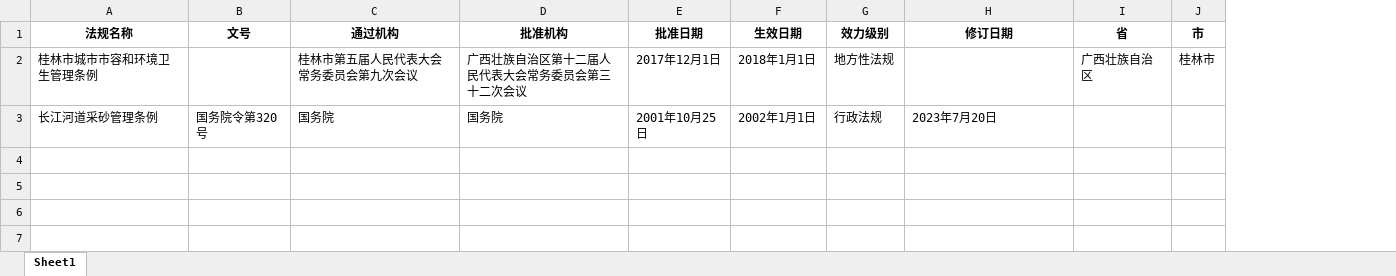
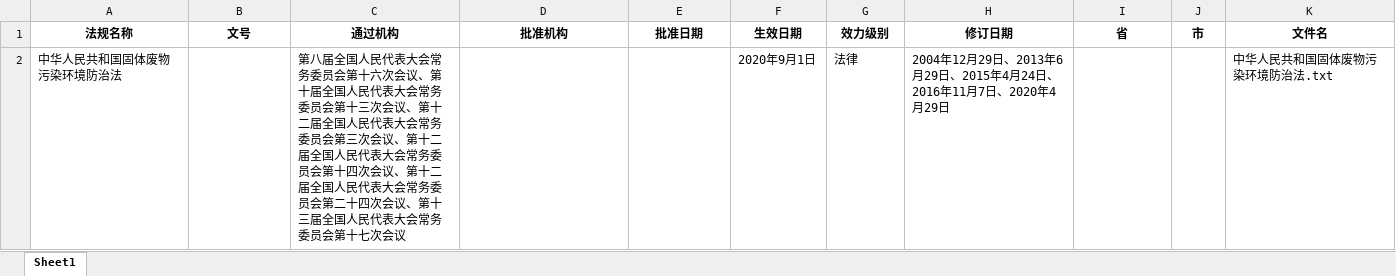
Before and after one commit to xiaoneng-cloud/lawcausedata, an Excel workbook: data/law_info.xlsx, sheet Sheet1, drawn as a sheet; values as stored, in another font and other column widths than the file's, no borders; removed rows and columns are numbered as before the commit, all else as after; the diff names each change by its address in the sheet, - before the commit and + after, or states it on an @@ line.

```diff
--- a/data/law_info.xlsx (sheet Sheet1)
+++ b/data/law_info.xlsx (sheet Sheet1)
+column K (文件名), empty
-row 2: 桂林市城市市容和环境卫生管理条例 |  | 桂林市第五届人民代表大会常务委员会第九次会议 | 广西壮族自治区第十二届人民代表大会常务委员会第三十二次会议 | 2017年12月1日 | 2018年1月1日 | 地方性法规 |  | 广西壮族自治区 | 桂林市
-row 3: 长江河道采砂管理条例 | 国务院令第320号 | 国务院 | 国务院 | 2001年10月25日 | 2002年1月1日 | 行政法规 | 2023年7月20日
+row 2: 中华人民共和国固体废物污染环境防治法 |  | 第八届全国人民代表大会常务委员会第十六次会议、第十届全国人民代表大会常务委员会第十三次会议、第十二届全国人民代表大会常务委员会第三次会议、第十二届全国人民代表大会常务委员会第十四次会议、第十二届全国人民代表大会常务委员会第二十四次会议、第十三届全国人民代表大会常务委员会第十七次会议 |  |  | 2020年9月1日 | 法律 | 2004年12月29日、2013年6月29日、2015年4月24日、2016年11月7日、2020年4月29日 |  |  | 中华人民共和国固体废物污染环境防治法.txt
```
Also changed, not shown: data/law_cause.xlsx, data/law_punish.xlsx, 5 other files.
